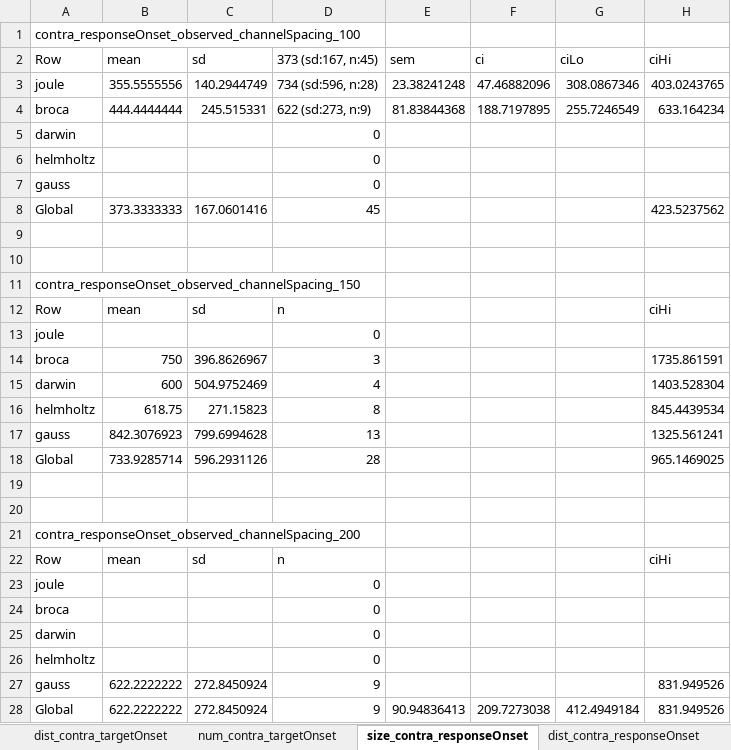
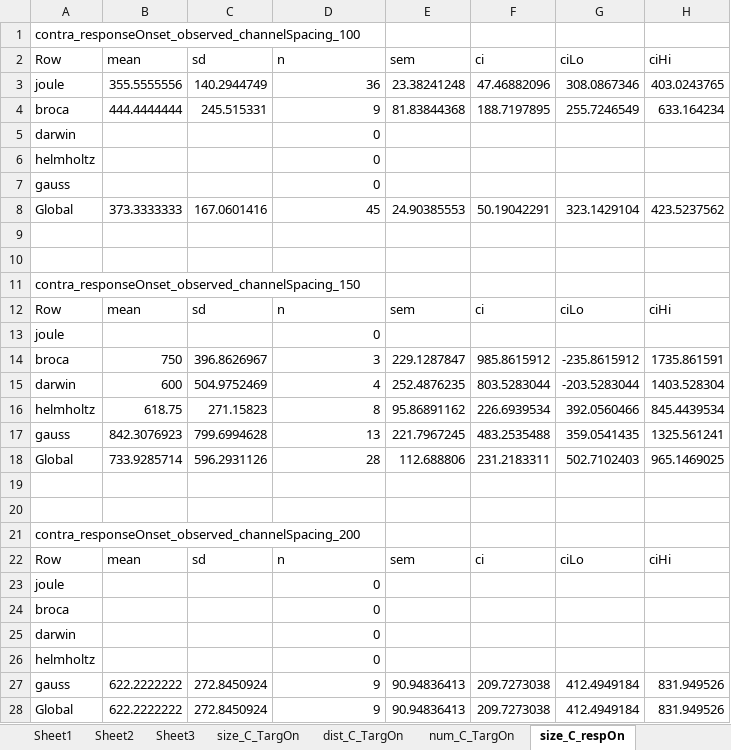
Before and after one commit to chenchals/schallab-spatial, an Excel workbook: poster/posterClusterStats.xlsx, sheet size_C_respOn, drawn as a sheet; only a part is shown; values as stored, in another font and other column widths than the file's, no borders; the diff names each change by its address in the sheet, - before the commit and + after, or states it on an @@ line.

```diff
--- a/poster/posterClusterStats.xlsx (sheet size_C_respOn)
+++ b/poster/posterClusterStats.xlsx (sheet size_C_respOn)
-sheet tab: dist_contra_targetOnset
+sheet tab: dist_C_TargOn
-sheet tab: num_contra_targetOnset
+sheet tab: num_C_TargOn
-sheet tab: size_contra_responseOnset
+sheet tab: size_C_respOn
+sheet tab: Sheet2
+sheet tab: Sheet3
-D2: 373 (sd:167, n:45)
+D2: n
-D3: 734 (sd:596, n:28)
+D3: 36
-D4: 622 (sd:273, n:9)
+D4: 9
-E8: (empty)
+E8: 24.90385553
-F8: (empty)
+F8: 50.19042291
-G8: (empty)
+G8: 323.1429104
-E12: (empty)
+E12: sem
-F12: (empty)
+F12: ci
-G12: (empty)
+G12: ciLo
-E14: (empty)
+E14: 229.1287847
-F14: (empty)
+F14: 985.8615912
-G14: (empty)
+G14: -235.8615912
-E15: (empty)
+E15: 252.4876235
-F15: (empty)
+F15: 803.5283044
-G15: (empty)
+G15: -203.5283044
-E16: (empty)
+E16: 95.86891162
-F16: (empty)
+F16: 226.6939534
-G16: (empty)
+G16: 392.0560466
-E17: (empty)
+E17: 221.7967245
-F17: (empty)
+F17: 483.2535488
-G17: (empty)
+G17: 359.0541435
-E18: (empty)
+E18: 112.688806
-F18: (empty)
+F18: 231.2183311
-G18: (empty)
+G18: 502.7102403
-E22: (empty)
+E22: sem
-F22: (empty)
+F22: ci
-G22: (empty)
+G22: ciLo
-E27: (empty)
+E27: 90.94836413
-F27: (empty)
+F27: 209.7273038
-G27: (empty)
+G27: 412.4949184
```
Also changed, not shown: sheet size_C_TargOn, sheet Sheet1, other sheet tabs, 2 other files.
